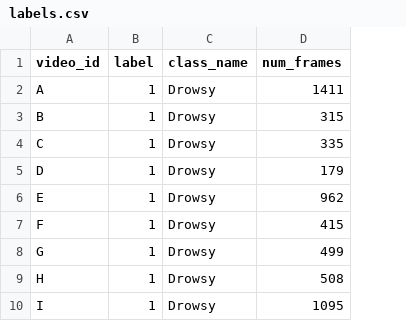
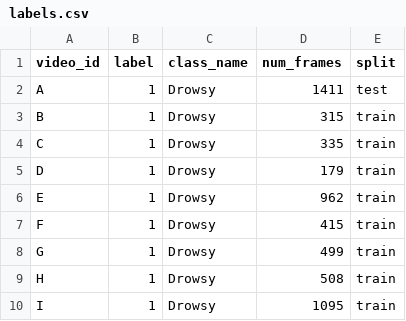
Before and after one commit to trantatdat123/driver_downsiness_detection, a CSV file: data/labels.csv, drawn as a sheet; only a part is shown; the diff names each change by its address in the sheet, - before the commit and + after, or states it on an @@ line.

Commit message:
chia train/test
chia train/test

```diff
--- a/data/labels.csv
+++ b/data/labels.csv
+column E (split), rows 2-10: test | train | train | train | train | train | train | train | train
```
Also changed, not shown: 2 other files.
